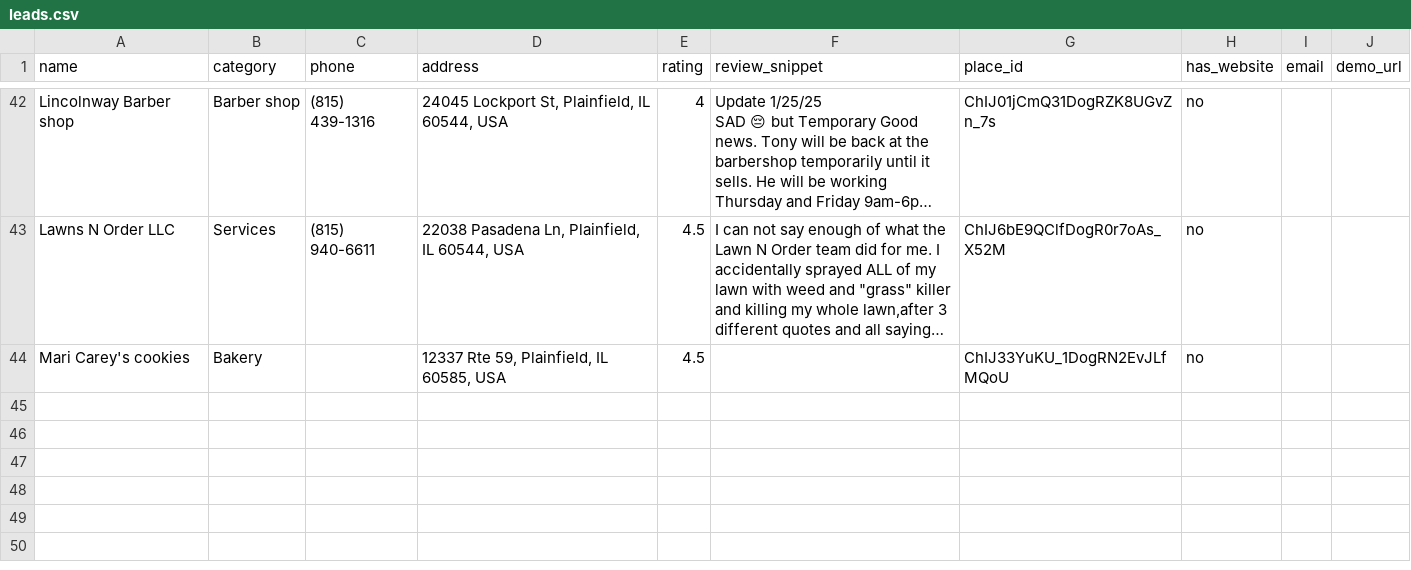
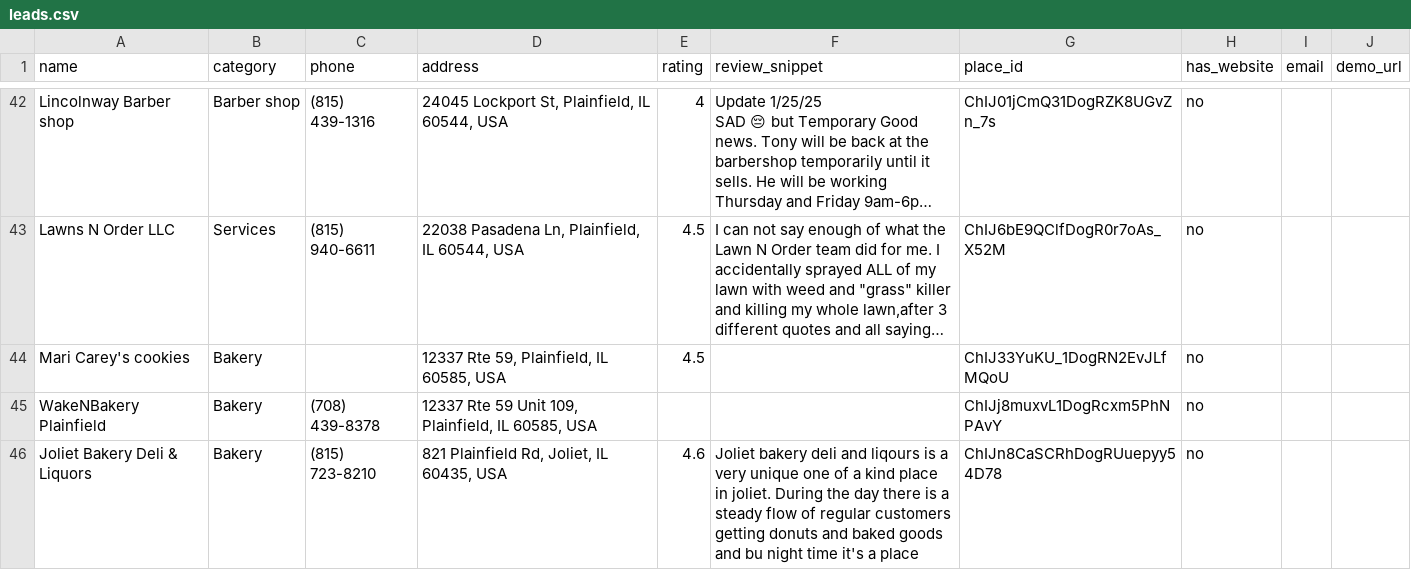
Before and after one commit to srihithalla-design/site-funnel, a CSV file: leads.csv, drawn as a sheet; only a part is shown, gaps mark what is left out; long unchanged cells end in …; the diff names each change by its address in the sheet, - before the commit and + after, or states it on an @@ line.

Commit message:
Update leads.csv [automated]

```diff
--- a/leads.csv
+++ b/leads.csv
+row 45: WakeNBakery Plainfield | Bakery | (708) 439-8378 | 12337 Rte 59 Unit 109, Plainfield, IL 60585, USA |  |  | ChIJj8muxvL1DogRcxm5PhNPAvY | no
+row 46: Joliet Bakery Deli & Liquors | Bakery | (815) 723-8210 | 821 Plainfield Rd, Joliet, IL 60435, USA | 4.6 | Joliet bakery deli and liqours is a very unique one of a kind place in joliet. During the day there is a steady flow of regular customers getting donuts and baked goods and bu night time it's a place | ChIJn8CaSCRhDogRUuepyy54D78 | no
```
